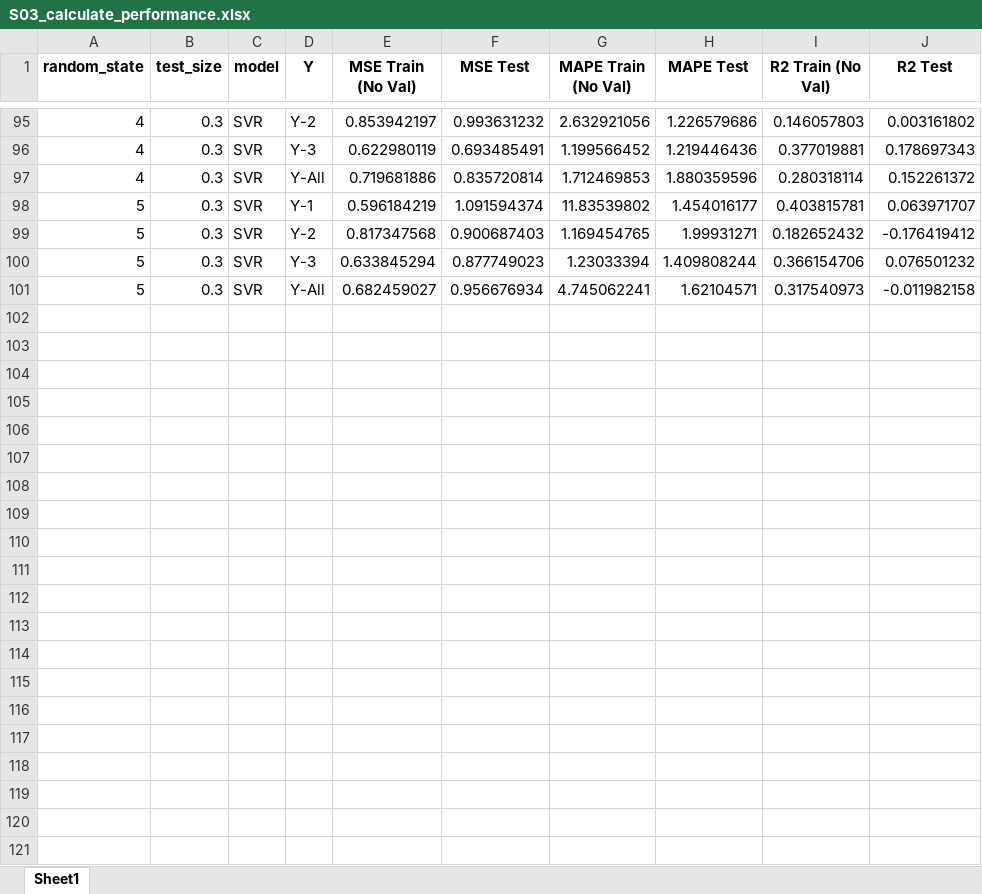
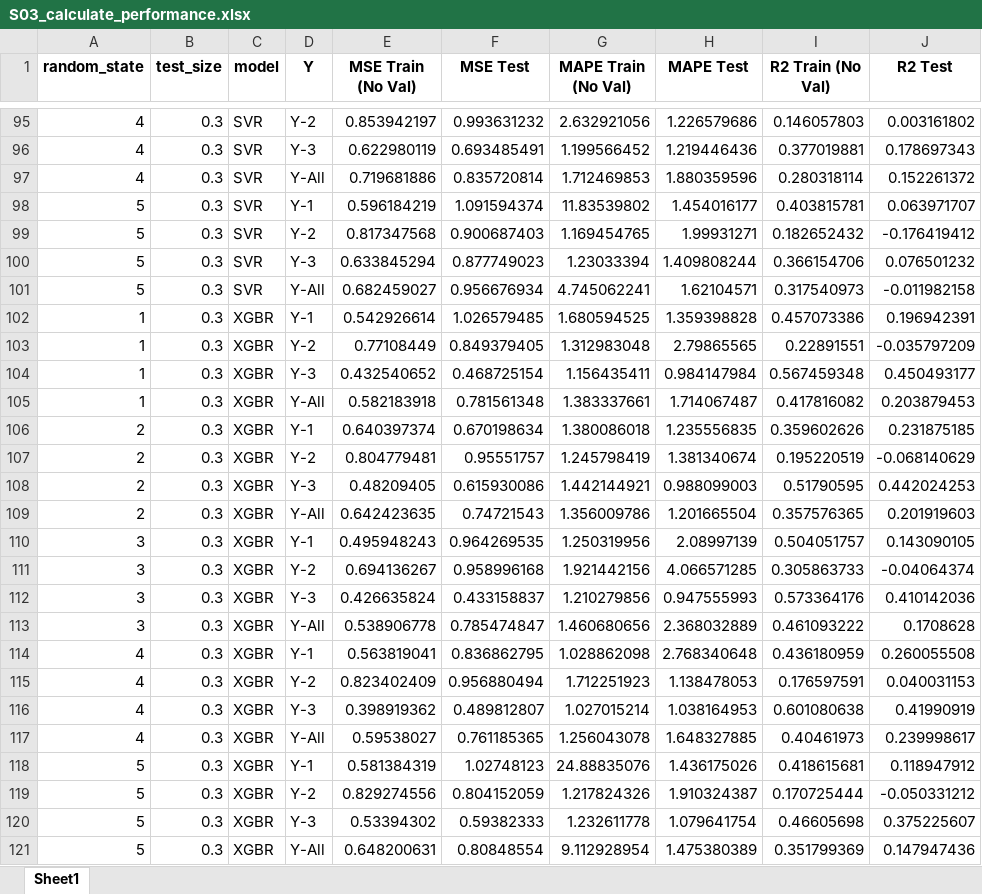
Before and after one commit to warisa-cmu/weld-ml, an Excel workbook: src/P03_run_diff_sigma/T05_ml_auto_optuna/S03_calculate_performance.xlsx, sheet Sheet1, drawn as a sheet; only a part is shown, gaps mark what is left out; values as stored, in another font and other column widths than the file's, no borders; the diff covers the shown part only; the diff names each change by its address in the sheet, - before the commit and + after, or states it on an @@ line.

```diff
--- a/src/P03_run_diff_sigma/T05_ml_auto_optuna/S03_calculate_performance.xlsx (sheet Sheet1)
+++ b/src/P03_run_diff_sigma/T05_ml_auto_optuna/S03_calculate_performance.xlsx (sheet Sheet1)
+row 102: 1 | 0.3 | XGBR | Y-1 | 0.542926614 | 1.026579485 | 1.680594525 | 1.359398828 | 0.457073386 | 0.196942391
+row 103: 1 | 0.3 | XGBR | Y-2 | 0.77108449 | 0.849379405 | 1.312983048 | 2.79865565 | 0.22891551 | -0.035797209
+row 104: 1 | 0.3 | XGBR | Y-3 | 0.432540652 | 0.468725154 | 1.156435411 | 0.984147984 | 0.567459348 | 0.450493177
+row 105: 1 | 0.3 | XGBR | Y-All | 0.582183918 | 0.781561348 | 1.383337661 | 1.714067487 | 0.417816082 | 0.203879453
+row 106: 2 | 0.3 | XGBR | Y-1 | 0.640397374 | 0.670198634 | 1.380086018 | 1.235556835 | 0.359602626 | 0.231875185
+row 107: 2 | 0.3 | XGBR | Y-2 | 0.804779481 | 0.95551757 | 1.245798419 | 1.381340674 | 0.195220519 | -0.068140629
+row 108: 2 | 0.3 | XGBR | Y-3 | 0.48209405 | 0.615930086 | 1.442144921 | 0.988099003 | 0.51790595 | 0.442024253
+row 109: 2 | 0.3 | XGBR | Y-All | 0.642423635 | 0.74721543 | 1.356009786 | 1.201665504 | 0.357576365 | 0.201919603
+row 110: 3 | 0.3 | XGBR | Y-1 | 0.495948243 | 0.964269535 | 1.250319956 | 2.08997139 | 0.504051757 | 0.143090105
+row 111: 3 | 0.3 | XGBR | Y-2 | 0.694136267 | 0.958996168 | 1.921442156 | 4.066571285 | 0.305863733 | -0.04064374
+row 112: 3 | 0.3 | XGBR | Y-3 | 0.426635824 | 0.433158837 | 1.210279856 | 0.947555993 | 0.573364176 | 0.410142036
+row 113: 3 | 0.3 | XGBR | Y-All | 0.538906778 | 0.785474847 | 1.460680656 | 2.368032889 | 0.461093222 | 0.1708628
+row 114: 4 | 0.3 | XGBR | Y-1 | 0.563819041 | 0.836862795 | 1.028862098 | 2.768340648 | 0.436180959 | 0.260055508
+row 115: 4 | 0.3 | XGBR | Y-2 | 0.823402409 | 0.956880494 | 1.712251923 | 1.138478053 | 0.176597591 | 0.040031153
+row 116: 4 | 0.3 | XGBR | Y-3 | 0.398919362 | 0.489812807 | 1.027015214 | 1.038164953 | 0.601080638 | 0.41990919
+row 117: 4 | 0.3 | XGBR | Y-All | 0.59538027 | 0.761185365 | 1.256043078 | 1.648327885 | 0.40461973 | 0.239998617
+row 118: 5 | 0.3 | XGBR | Y-1 | 0.581384319 | 1.02748123 | 24.88835076 | 1.436175026 | 0.418615681 | 0.118947912
+row 119: 5 | 0.3 | XGBR | Y-2 | 0.829274556 | 0.804152059 | 1.217824326 | 1.910324387 | 0.170725444 | -0.050331212
+row 120: 5 | 0.3 | XGBR | Y-3 | 0.53394302 | 0.59382333 | 1.232611778 | 1.079641754 | 0.46605698 | 0.375225607
+row 121: 5 | 0.3 | XGBR | Y-All | 0.648200631 | 0.80848554 | 9.112928954 | 1.475380389 | 0.351799369 | 0.147947436
```
Also changed, not shown: 264 edited cells elsewhere in this sheet, src/P03_run_diff_sigma/T05_ml_auto_optuna/S02_combine_study.xlsx, 12 other files.
